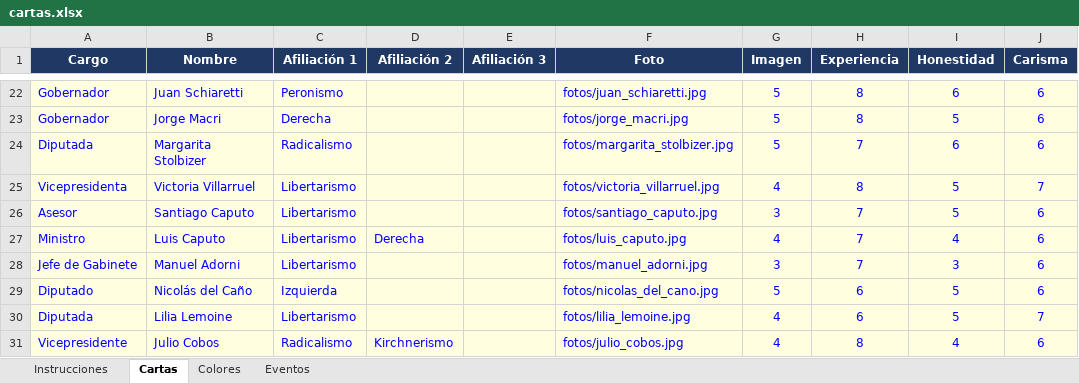
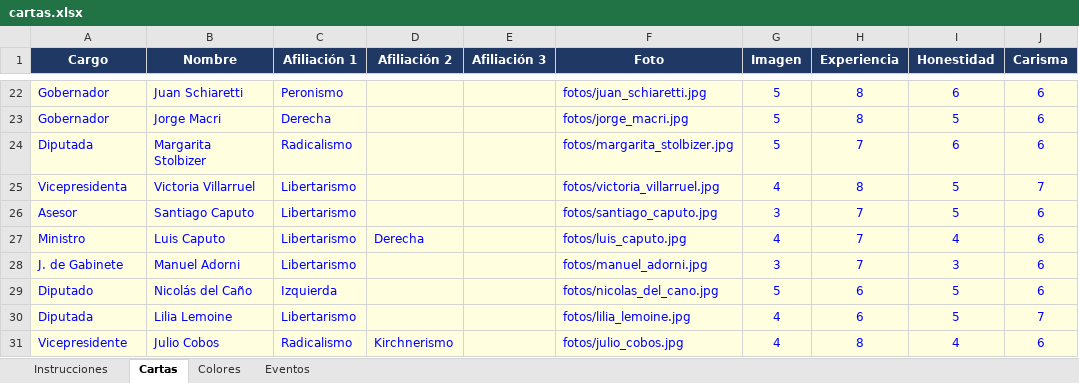
Before and after one commit to ikreynes/politica-argentina, an Excel workbook: cartas.xlsx, sheet Cartas, drawn as a sheet; only a part is shown, gaps mark what is left out; values as stored, in another font and other column widths than the file's, no borders; the diff names each change by its address in the sheet, - before the commit and + after, or states it on an @@ line.

```diff
--- a/cartas.xlsx (sheet Cartas)
+++ b/cartas.xlsx (sheet Cartas)
-A28 (Cargo): Jefe de Gabinete
+A28 (Cargo): J. de Gabinete
```
Also changed, not shown: sheet Instrucciones, 1 other file.
